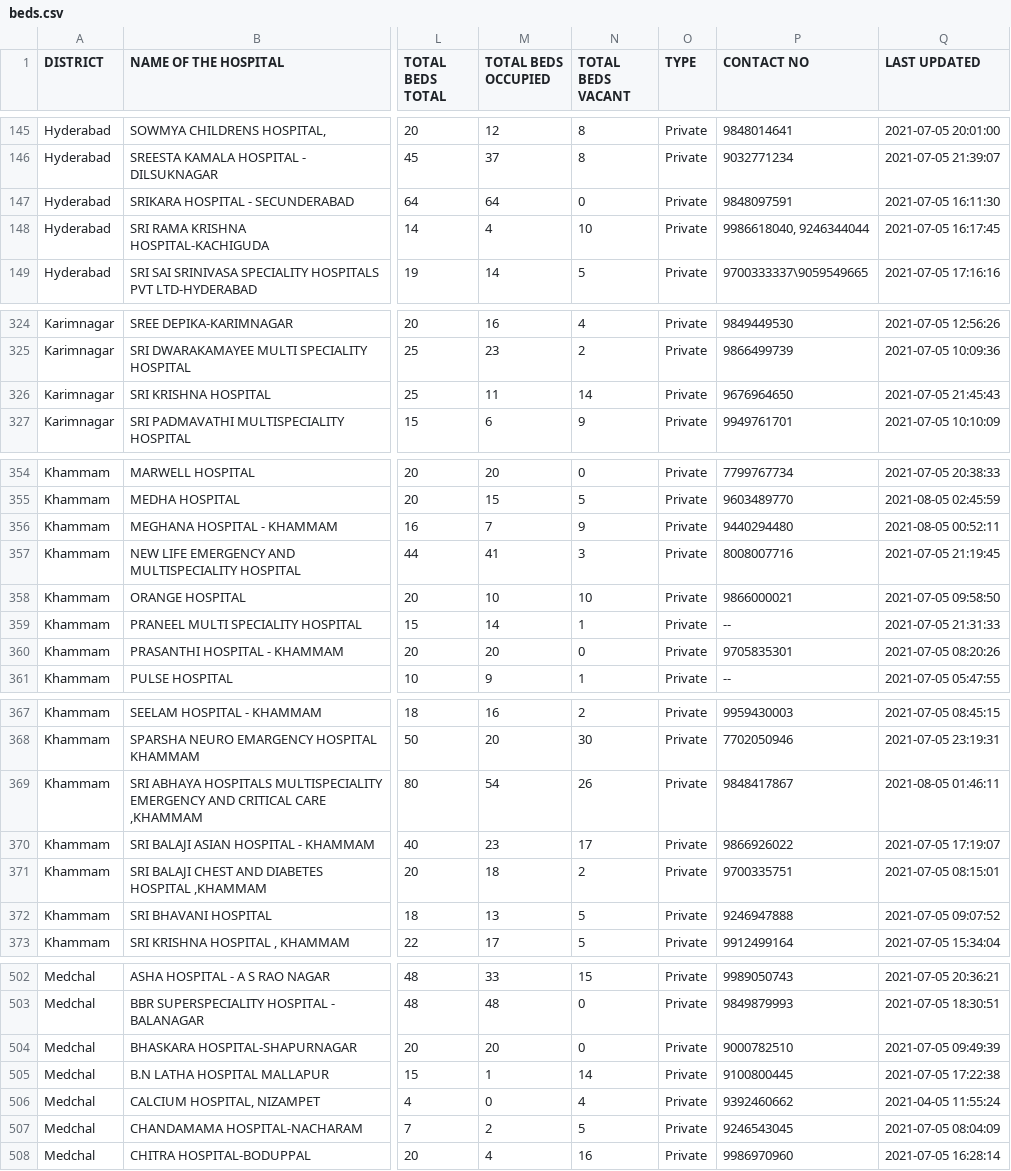
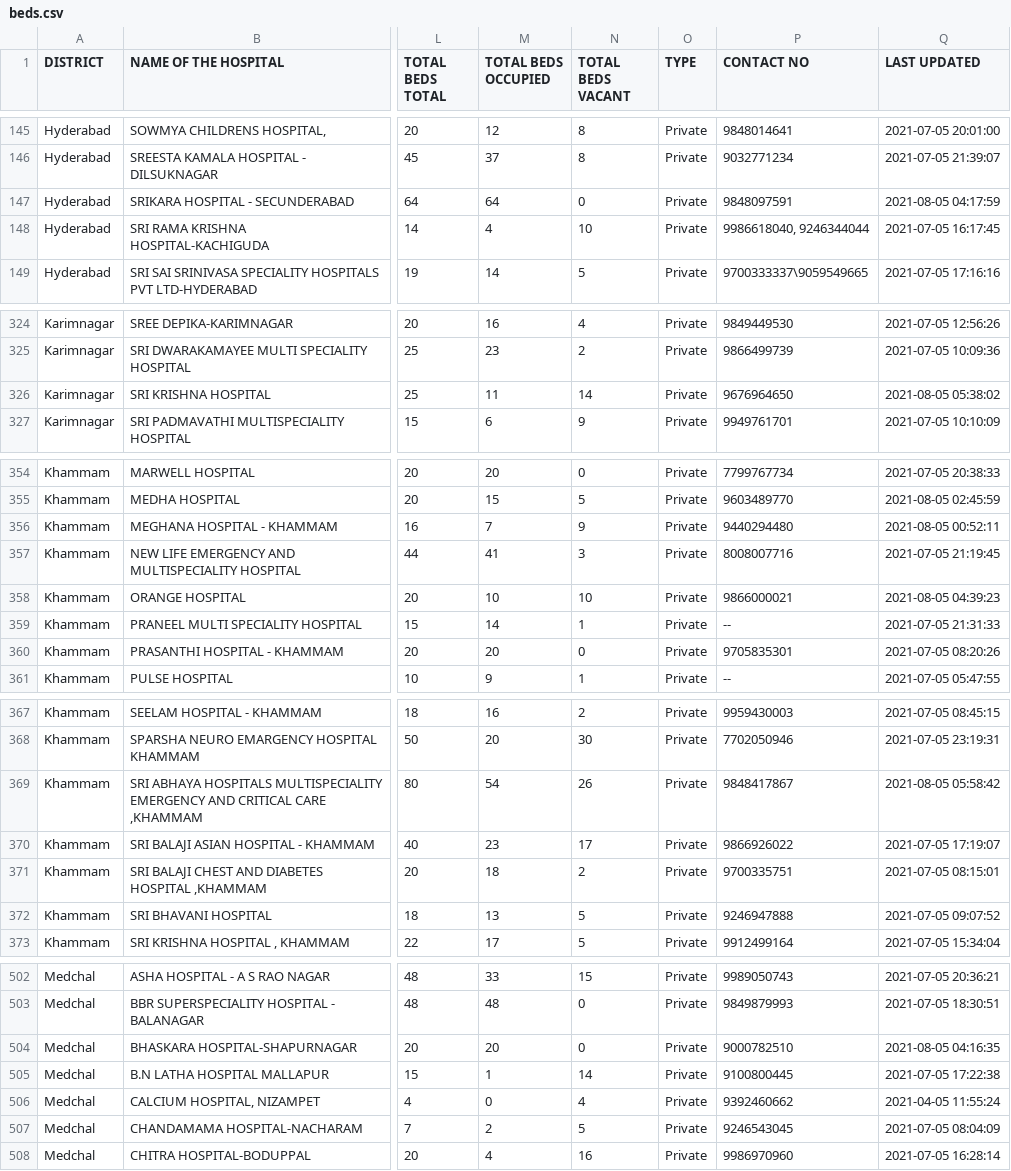
Before and after one commit to covid-telangana/covid-telangana.github.io, a CSV file: data/beds.csv, drawn as a sheet; only a part is shown, gaps mark what is left out; the diff covers the shown part only; the diff names each change by its address in the sheet, - before the commit and + after, or states it on an @@ line.

```diff
--- a/data/beds.csv
+++ b/data/beds.csv
-Q147 (LAST UPDATED): 2021-07-05 16:11:30
+Q147 (LAST UPDATED): 2021-08-05 04:17:59
-Q326 (LAST UPDATED): 2021-07-05 21:45:43
+Q326 (LAST UPDATED): 2021-08-05 05:38:02
-Q358 (LAST UPDATED): 2021-07-05 09:58:50
+Q358 (LAST UPDATED): 2021-08-05 04:39:23
-Q369 (LAST UPDATED): 2021-08-05 01:46:11
+Q369 (LAST UPDATED): 2021-08-05 05:58:42
-Q504 (LAST UPDATED): 2021-07-05 09:49:39
+Q504 (LAST UPDATED): 2021-08-05 04:16:35
```
Also changed, not shown: 54 edited cells elsewhere in this file.
